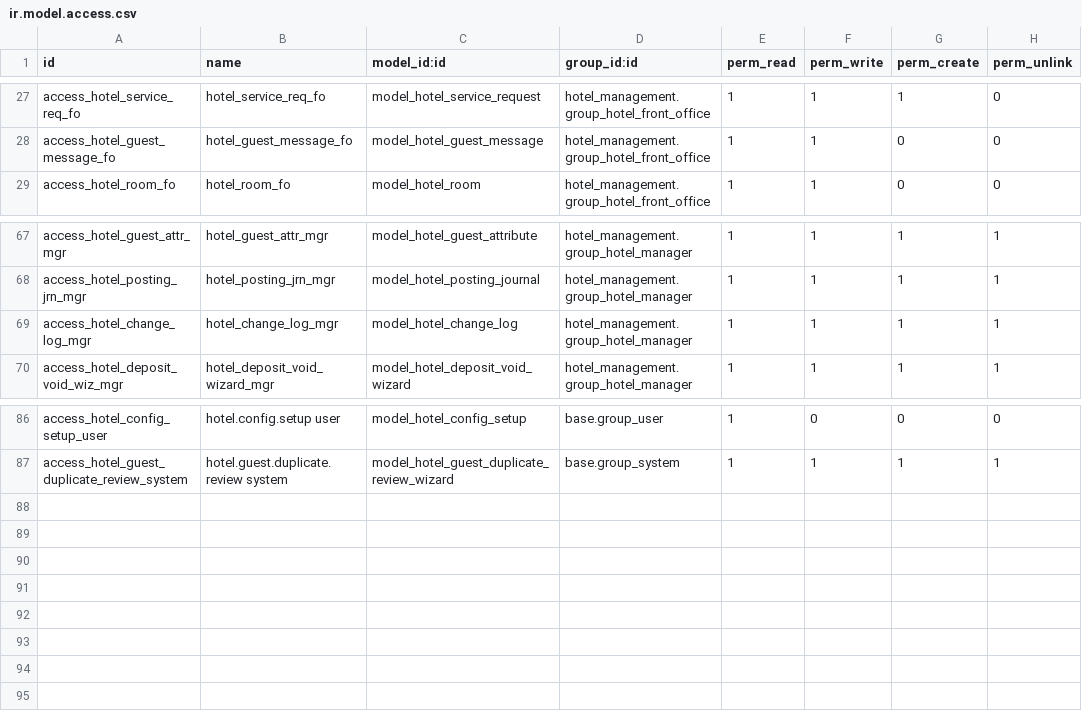
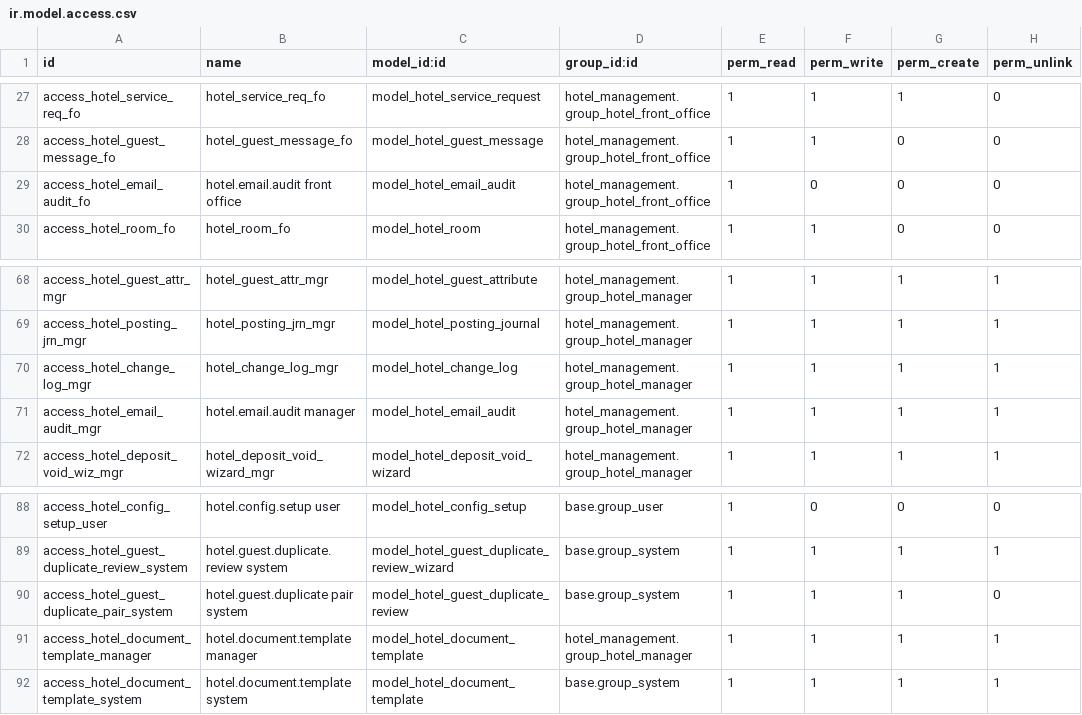
Before and after one commit to PanhaKH/odoo_community_pms_19, a CSV file: hotel_management/security/ir.model.access.csv, drawn as a sheet; only a part is shown, gaps mark what is left out.

```diff
--- a/hotel_management/security/ir.model.access.csv
+++ b/hotel_management/security/ir.model.access.csv
@@ -28,2 +28,3 @@ access_hotel_service_req_fo,hotel_service_req_fo,model_hotel_service_request,hot
 access_hotel_guest_message_fo,hotel_guest_message_fo,model_hotel_guest_message,hotel_management.group_hotel_front_office,1,1,0,0
+access_hotel_email_audit_fo,hotel.email.audit front office,model_hotel_email_audit,hotel_management.group_hotel_front_office,1,0,0,0
 access_hotel_room_fo,hotel_room_fo,model_hotel_room,hotel_management.group_hotel_front_office,1,1,0,0
@@ -69,2 +70,3 @@ access_hotel_posting_jrn_mgr,hotel_posting_jrn_mgr,model_hotel_posting_journal,h
 access_hotel_change_log_mgr,hotel_change_log_mgr,model_hotel_change_log,hotel_management.group_hotel_manager,1,1,1,1
+access_hotel_email_audit_mgr,hotel.email.audit manager,model_hotel_email_audit,hotel_management.group_hotel_manager,1,1,1,1
 access_hotel_deposit_void_wiz_mgr,hotel_deposit_void_wizard_mgr,model_hotel_deposit_void_wizard,hotel_management.group_hotel_manager,1,1,1,1
@@ -87 +89,4 @@ access_hotel_config_setup_user,hotel.config.setup user,model_hotel_config_setup,
 access_hotel_guest_duplicate_review_system,hotel.guest.duplicate.review system,model_hotel_guest_duplicate_review_wizard,base.group_system,1,1,1,1
+access_hotel_guest_duplicate_pair_system,hotel.guest.duplicate pair system,model_hotel_guest_duplicate_review,base.group_system,1,1,1,0
+access_hotel_document_template_manager,hotel.document.template manager,model_hotel_document_template,hotel_management.group_hotel_manager,1,1,1,1
+access_hotel_document_template_system,hotel.document.template system,model_hotel_document_template,base.group_system,1,1,1,1
```
Also changed, not shown: 25 other files.
